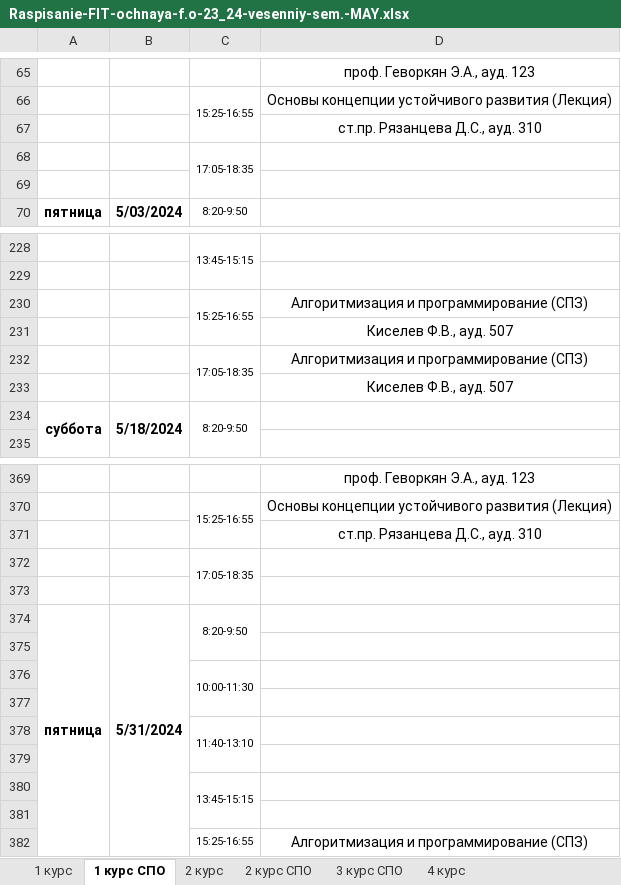
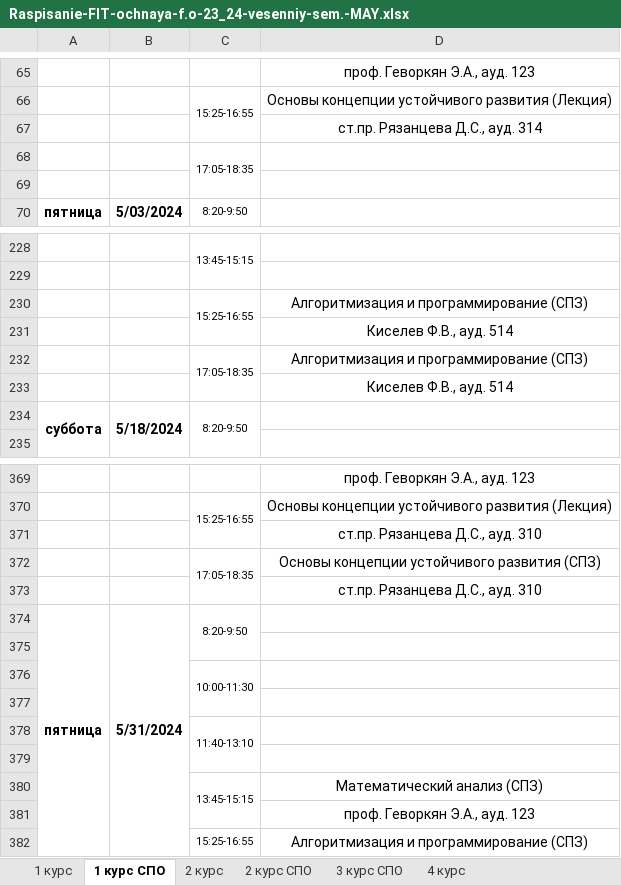
Before and after one commit to agd01991/VovaProgramist, an Excel workbook: Raspisanie-FIT-ochnaya-f.o-23_24-vesenniy-sem.-MAY.xlsx, sheet 1 курс СПО, drawn as a sheet; only a part is shown, gaps mark what is left out; values as stored, in another font and other column widths than the file's, no borders; removed rows and columns are numbered as before the commit, all else as after; the diff names each change by its address in the sheet, - before the commit and + after, or states it on an @@ line.

```diff
--- a/Raspisanie-FIT-ochnaya-f.o-23_24-vesenniy-sem.-MAY.xlsx (sheet 1 курс СПО)
+++ b/Raspisanie-FIT-ochnaya-f.o-23_24-vesenniy-sem.-MAY.xlsx (sheet 1 курс СПО)
-row 67:  |  |  | ст.пр. Рязанцева Д.С., ауд. 310
+row 67:  |  |  | ст.пр. Рязанцева Д.С., ауд. 314
-D231: Киселев Ф.В., ауд. 507
+D231: Киселев Ф.В., ауд. 514
-D233: Киселев Ф.В., ауд. 507
+D233: Киселев Ф.В., ауд. 514
-D372: (empty)
+D372: Основы концепции устойчивого развития (СПЗ)
-D373: (empty)
+D373: ст.пр. Рязанцева Д.С., ауд. 310
-row 380:  |  | 13:45-15:15
-row 380: (empty)
+row 380:  |  | 13:45-15:15 | Математический анализ (СПЗ)
+C380:C381 merged
+row 381:  |  |  | проф. Геворкян Э.А., ауд. 123
```
Also changed, not shown: sheet 1 курс, sheet 4 курс, Raspisanie-FIT-ochnaya-f.o-23_24-vesenniy-sem.-APREL.xlsx, Raspisanie-FIT-ochnaya-f.o-23_24-vesenniy-sem.-FEVRAL.xlsx, 7 other files.
